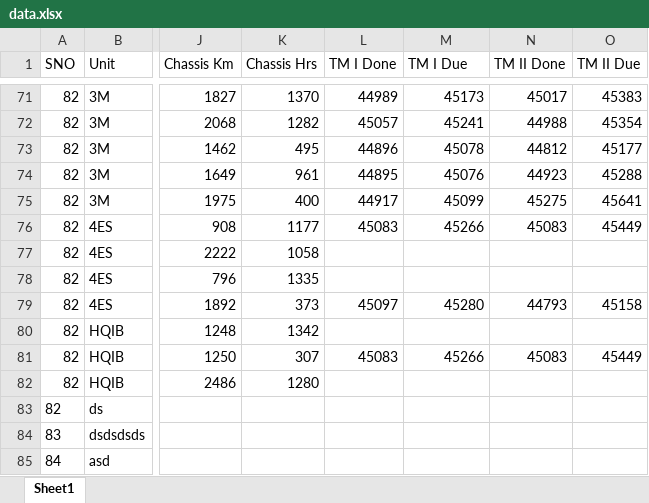
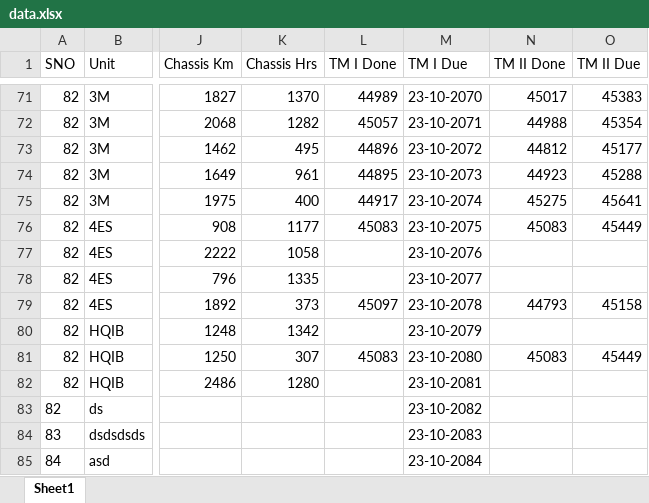
Before and after one commit to ng2000/army-tanks, an Excel workbook: data.xlsx, sheet Sheet1, drawn as a sheet; only a part is shown, gaps mark what is left out; values as stored, in another font and other column widths than the file's, no borders; the diff covers the shown part only; the diff names each change by its address in the sheet, - before the commit and + after, or states it on an @@ line.

```diff
--- a/data.xlsx (sheet Sheet1)
+++ b/data.xlsx (sheet Sheet1)
-M71 (TM I Due): 45173
+M71 (TM I Due): 23-10-2070
-M72 (TM I Due): 45241
+M72 (TM I Due): 23-10-2071
-M73 (TM I Due): 45078
+M73 (TM I Due): 23-10-2072
-M74 (TM I Due): 45076
+M74 (TM I Due): 23-10-2073
-M75 (TM I Due): 45099
+M75 (TM I Due): 23-10-2074
-M76 (TM I Due): 45266
+M76 (TM I Due): 23-10-2075
-M77 (TM I Due): (empty)
+M77 (TM I Due): 23-10-2076
-M78 (TM I Due): (empty)
+M78 (TM I Due): 23-10-2077
-M79 (TM I Due): 45280
+M79 (TM I Due): 23-10-2078
-M80 (TM I Due): (empty)
+M80 (TM I Due): 23-10-2079
-M81 (TM I Due): 45266
+M81 (TM I Due): 23-10-2080
-M82 (TM I Due): (empty)
+M82 (TM I Due): 23-10-2081
-M83 (TM I Due): (empty)
+M83 (TM I Due): 23-10-2082
-M84 (TM I Due): (empty)
+M84 (TM I Due): 23-10-2083
-M85 (TM I Due): (empty)
+M85 (TM I Due): 23-10-2084
```
Also changed, not shown: 27 edited cells elsewhere in this sheet.
